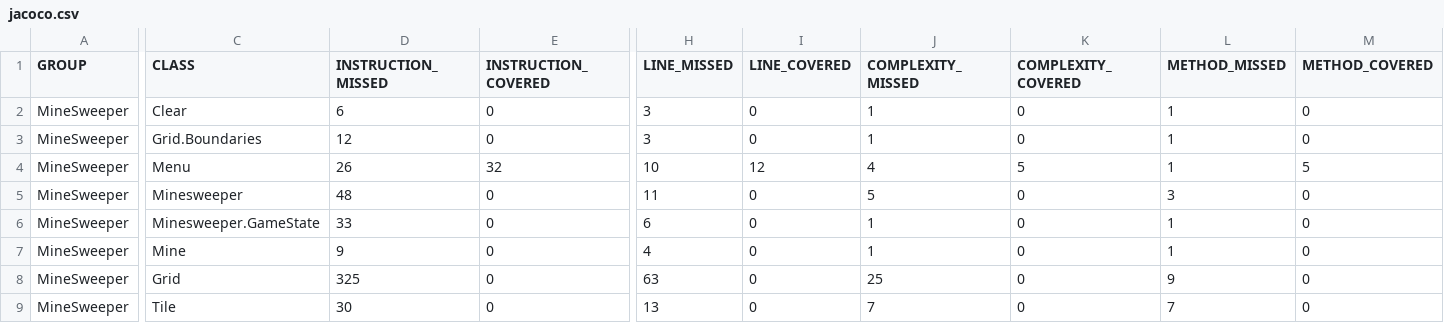
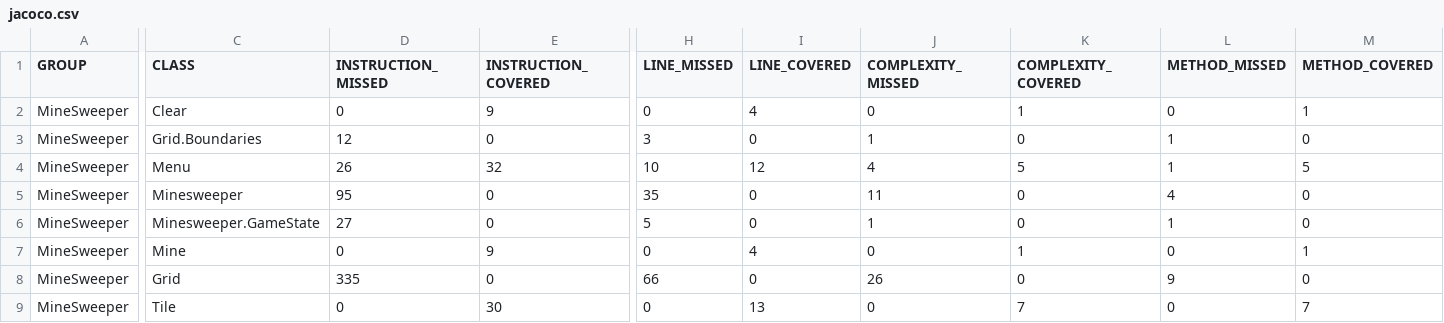
Before and after one commit to Elekr/Minesweeper, a CSV file: target/site/jacoco/jacoco.csv, drawn as a sheet; only a part is shown, gaps mark what is left out; the diff covers the shown part only; the diff names each change by its address in the sheet, - before the commit and + after, or states it on an @@ line.

```diff
--- a/target/site/jacoco/jacoco.csv
+++ b/target/site/jacoco/jacoco.csv
-D2 (INSTRUCTION_MISSED): 6
+D2 (INSTRUCTION_MISSED): 0
-E2 (INSTRUCTION_COVERED): 0
+E2 (INSTRUCTION_COVERED): 9
-H2 (LINE_MISSED): 3
+H2 (LINE_MISSED): 0
-I2 (LINE_COVERED): 0
+I2 (LINE_COVERED): 4
-J2 (COMPLEXITY_MISSED): 1
+J2 (COMPLEXITY_MISSED): 0
-K2 (COMPLEXITY_COVERED): 0
+K2 (COMPLEXITY_COVERED): 1
-L2 (METHOD_MISSED): 1
+L2 (METHOD_MISSED): 0
-M2 (METHOD_COVERED): 0
+M2 (METHOD_COVERED): 1
-D5 (INSTRUCTION_MISSED): 48
+D5 (INSTRUCTION_MISSED): 95
-H5 (LINE_MISSED): 11
+H5 (LINE_MISSED): 35
-J5 (COMPLEXITY_MISSED): 5
+J5 (COMPLEXITY_MISSED): 11
-L5 (METHOD_MISSED): 3
+L5 (METHOD_MISSED): 4
-D6 (INSTRUCTION_MISSED): 33
+D6 (INSTRUCTION_MISSED): 27
-H6 (LINE_MISSED): 6
+H6 (LINE_MISSED): 5
-D7 (INSTRUCTION_MISSED): 9
+D7 (INSTRUCTION_MISSED): 0
-E7 (INSTRUCTION_COVERED): 0
+E7 (INSTRUCTION_COVERED): 9
-H7 (LINE_MISSED): 4
+H7 (LINE_MISSED): 0
-I7 (LINE_COVERED): 0
+I7 (LINE_COVERED): 4
-J7 (COMPLEXITY_MISSED): 1
+J7 (COMPLEXITY_MISSED): 0
-K7 (COMPLEXITY_COVERED): 0
+K7 (COMPLEXITY_COVERED): 1
-L7 (METHOD_MISSED): 1
+L7 (METHOD_MISSED): 0
-M7 (METHOD_COVERED): 0
+M7 (METHOD_COVERED): 1
-D8 (INSTRUCTION_MISSED): 325
+D8 (INSTRUCTION_MISSED): 335
-H8 (LINE_MISSED): 63
+H8 (LINE_MISSED): 66
-J8 (COMPLEXITY_MISSED): 25
+J8 (COMPLEXITY_MISSED): 26
-D9 (INSTRUCTION_MISSED): 30
+D9 (INSTRUCTION_MISSED): 0
-E9 (INSTRUCTION_COVERED): 0
+E9 (INSTRUCTION_COVERED): 30
-H9 (LINE_MISSED): 13
+H9 (LINE_MISSED): 0
-I9 (LINE_COVERED): 0
+I9 (LINE_COVERED): 13
-J9 (COMPLEXITY_MISSED): 7
+J9 (COMPLEXITY_MISSED): 0
-K9 (COMPLEXITY_COVERED): 0
+K9 (COMPLEXITY_COVERED): 7
-L9 (METHOD_MISSED): 7
+L9 (METHOD_MISSED): 0
-M9 (METHOD_COVERED): 0
+M9 (METHOD_COVERED): 7
```
Also changed, not shown: 2 edited cells elsewhere in this file, 36 other files.
